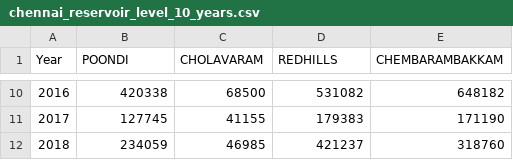
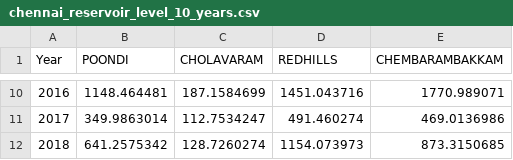
Before and after one commit to rohitbansal83/DVHW07, a CSV file: chennai_reservoir_level_10_years.csv, drawn as a sheet; only a part is shown, gaps mark what is left out; the diff covers the shown part only.

Commit message:
Add files via upload

```diff
--- a/chennai_reservoir_level_10_years.csv
+++ b/chennai_reservoir_level_10_years.csv
@@ -10,3 +10,3 @@
-2016,420338,68500,531082,648182
-2017,127745,41155,179383,171190
-2018,234059,46985,421237,318760
+2016,1148.464481,187.1584699,1451.043716,1770.989071
+2017,349.9863014,112.7534247,491.460274,469.0136986
+2018,641.2575342,128.7260274,1154.073973,873.3150685
```
Also changed, not shown: 32 edited cells elsewhere in this file.
